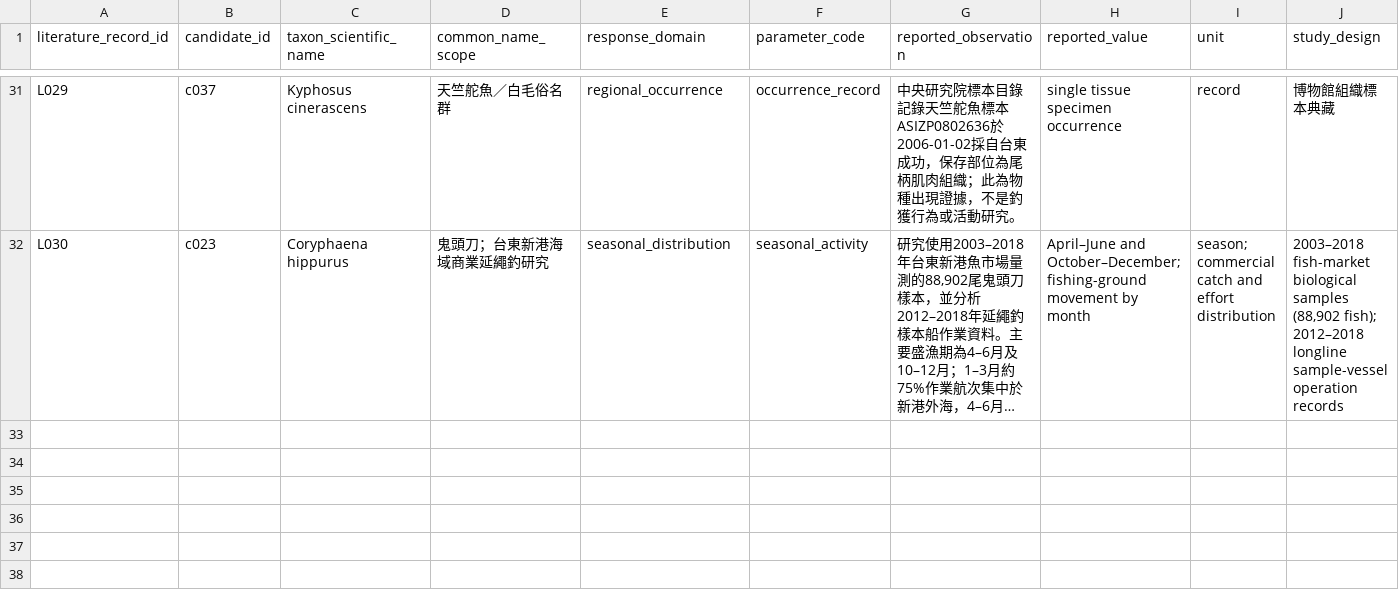
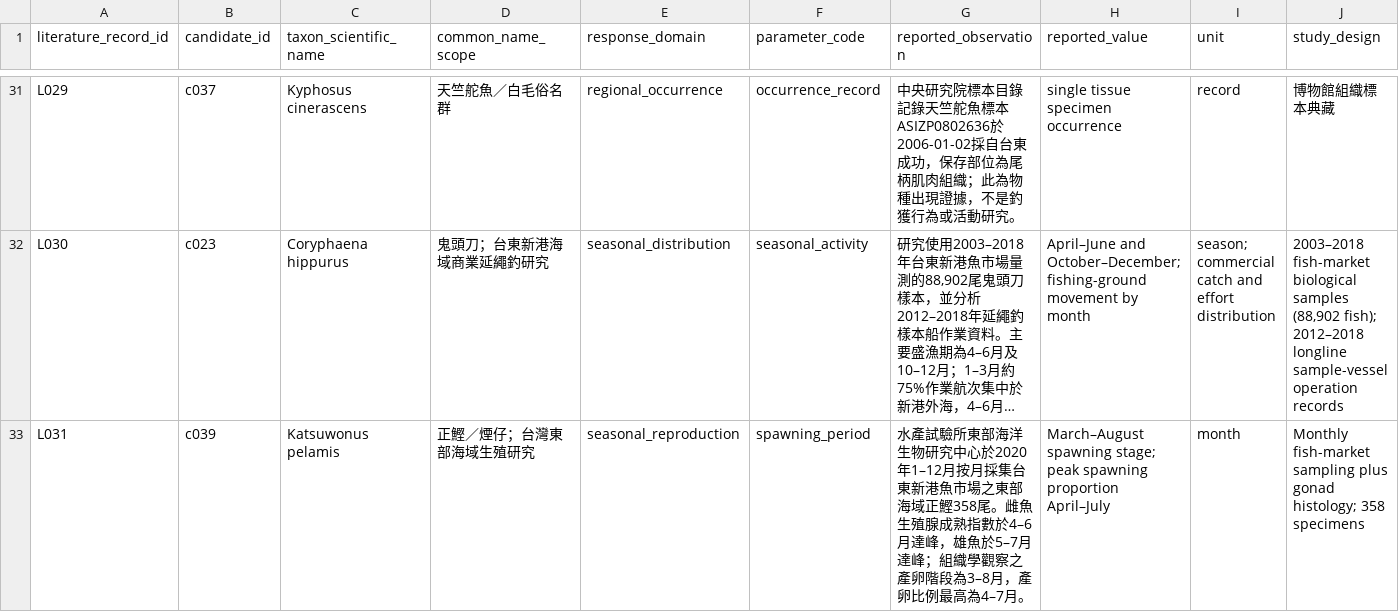
Before and after one commit to fb326549-lang/fishing-intelligence, a CSV file: P2/species/species_response_literature_register.csv, drawn as a sheet; only a part is shown, gaps mark what is left out; long unchanged cells end in …; rows hold the shown columns only; the diff names each change by its address in the sheet, - before the commit and + after, or states it on an @@ line.

Commit message:
P2.4.12: 登錄正鰹東部生殖季節研究

```diff
--- a/P2/species/species_response_literature_register.csv
+++ b/P2/species/species_response_literature_register.csv
+row 33: L031 | c039 | Katsuwonus pelamis | 正鰹／煙仔；台灣東部海域生殖研究 | seasonal_reproduction | spawning_period | 水產試驗所東部海洋生物研究中心於2020年1–12月按月採集台東新港魚市場之東部海域正鰹358尾。雌魚生殖腺成熟指數於4–6月達峰，雄魚於5–7月達峰；組織學觀察之產卵階段為3–8月，產卵比例最高為4–7月。 | March–August spawning stage; peak spawning proportion April–July | month | Monthly fish-market sampling plus gonad histology; 358 specimens
```
